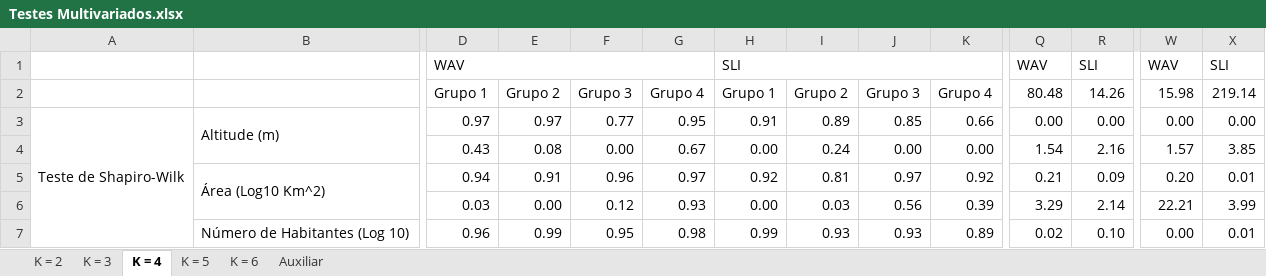
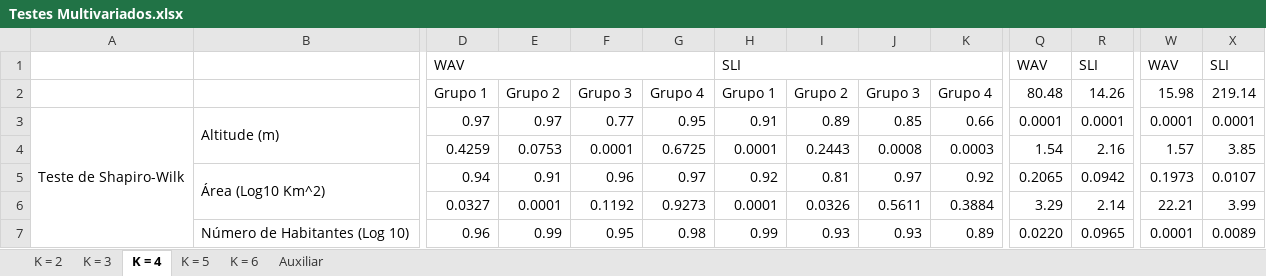
Before and after one commit to bfaria1/ProjWAVpt1, an Excel workbook: Excel/Planilhas Principais/Geral/Testes Multivariados.xlsx, sheet K = 4, drawn as a sheet; only a part is shown, gaps mark what is left out; values as stored, in another font and other column widths than the file's, no cell formats; the diff covers the shown part only; the diff names each change by its address in the sheet, - before the commit and + after, or states it on an @@ line.

```diff
--- a/Excel/Planilhas Principais/Geral/Testes Multivariados.xlsx (sheet K = 4)
+++ b/Excel/Planilhas Principais/Geral/Testes Multivariados.xlsx (sheet K = 4)
-Q3: 0.00
+Q3: 0.0001
-R3: 0.00
+R3: 0.0001
-W3: 0.00
+W3: 0.0001
-X3: 0.00
+X3: 0.0001
-D4: 0.43
+D4: 0.4259
-E4: 0.08
+E4: 0.0753
-F4: 0.00
+F4: 0.0001
-G4: 0.67
+G4: 0.6725
-H4: 0.00
+H4: 0.0001
-I4: 0.24
+I4: 0.2443
-J4: 0.00
+J4: 0.0008
-K4: 0.00
+K4: 0.0003
-Q5: 0.21
+Q5: 0.2065
-R5: 0.09
+R5: 0.0942
-W5: 0.20
+W5: 0.1973
-X5: 0.01
+X5: 0.0107
-D6: 0.03
+D6: 0.0327
-E6: 0.00
+E6: 0.0001
-F6: 0.12
+F6: 0.1192
-G6: 0.93
+G6: 0.9273
-H6: 0.00
+H6: 0.0001
-I6: 0.03
+I6: 0.0326
-J6: 0.56
+J6: 0.5611
-K6: 0.39
+K6: 0.3884
-Q7: 0.02
+Q7: 0.0220
-R7: 0.10
+R7: 0.0965
-W7: 0.00
+W7: 0.0001
-X7: 0.01
+X7: 0.0089
```
Also changed, not shown: 11 added rows, 11 removed rows and 34 edited cells elsewhere in this sheet, sheet K = 6, sheet K = 5, sheet K = 3, sheet K = 2, cell formats, 1 other file.
